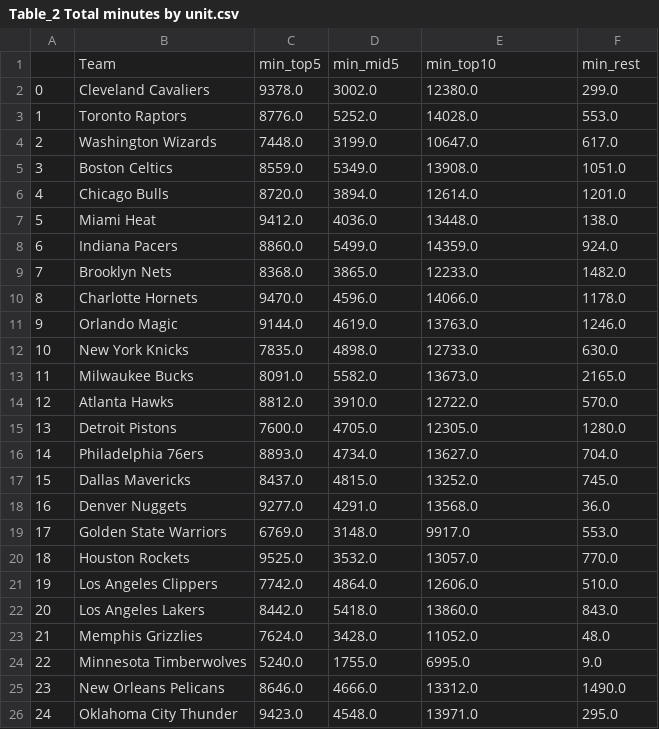
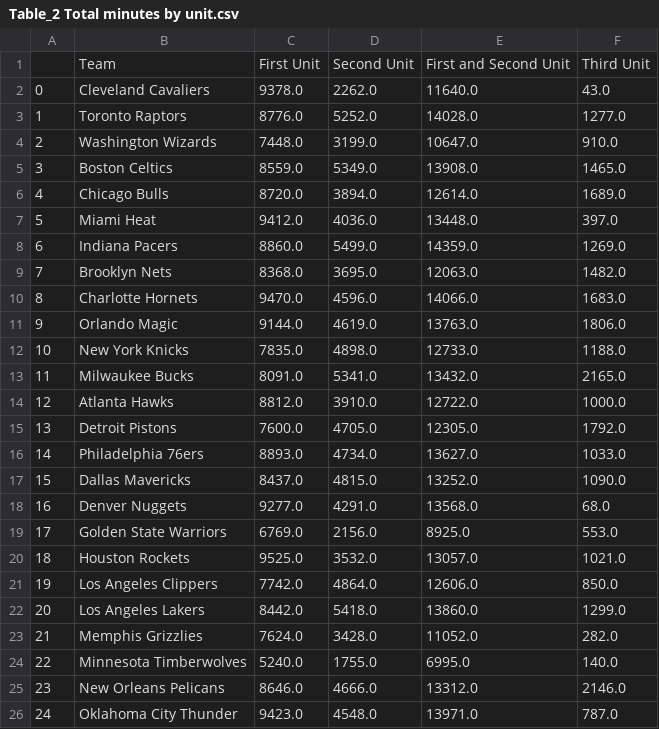
Before and after one commit to pipegalera/NBA-Optimizing-Player-Selection, a CSV file: out_data/team_tables/Table_2 Total minutes by unit.csv, drawn as a sheet; only a part is shown; the diff covers the shown part only.

```diff
--- a/out_data/team_tables/Table_2 Total minutes by unit.csv
+++ b/out_data/team_tables/Table_2 Total minutes by unit.csv
@@ -1,26 +1,26 @@
-,Team,min_top5,min_mid5,min_top10,min_rest
-0,Cleveland Cavaliers,9378.0,3002.0,12380.0,299.0
-1,Toronto Raptors,8776.0,5252.0,14028.0,553.0
-2,Washington Wizards,7448.0,3199.0,10647.0,617.0
-3,Boston Celtics,8559.0,5349.0,13908.0,1051.0
-4,Chicago Bulls,8720.0,3894.0,12614.0,1201.0
-5,Miami Heat,9412.0,4036.0,13448.0,138.0
-6,Indiana Pacers,8860.0,5499.0,14359.0,924.0
-7,Brooklyn Nets,8368.0,3865.0,12233.0,1482.0
-8,Charlotte Hornets,9470.0,4596.0,14066.0,1178.0
-9,Orlando Magic,9144.0,4619.0,13763.0,1246.0
-10,New York Knicks,7835.0,4898.0,12733.0,630.0
-11,Milwaukee Bucks,8091.0,5582.0,13673.0,2165.0
-12,Atlanta Hawks,8812.0,3910.0,12722.0,570.0
-13,Detroit Pistons,7600.0,4705.0,12305.0,1280.0
-14,Philadelphia 76ers,8893.0,4734.0,13627.0,704.0
-15,Dallas Mavericks,8437.0,4815.0,13252.0,745.0
-16,Denver Nuggets,9277.0,4291.0,13568.0,36.0
-17,Golden State Warriors,6769.0,3148.0,9917.0,553.0
-18,Houston Rockets,9525.0,3532.0,13057.0,770.0
-19,Los Angeles Clippers,7742.0,4864.0,12606.0,510.0
-20,Los Angeles Lakers,8442.0,5418.0,13860.0,843.0
-21,Memphis Grizzlies,7624.0,3428.0,11052.0,48.0
-22,Minnesota Timberwolves,5240.0,1755.0,6995.0,9.0
-23,New Orleans Pelicans,8646.0,4666.0,13312.0,1490.0
-24,Oklahoma City Thunder,9423.0,4548.0,13971.0,295.0
+,Team,First Unit,Second Unit,First and Second Unit,Third Unit
+0,Cleveland Cavaliers,9378.0,2262.0,11640.0,43.0
+1,Toronto Raptors,8776.0,5252.0,14028.0,1277.0
+2,Washington Wizards,7448.0,3199.0,10647.0,910.0
+3,Boston Celtics,8559.0,5349.0,13908.0,1465.0
+4,Chicago Bulls,8720.0,3894.0,12614.0,1689.0
+5,Miami Heat,9412.0,4036.0,13448.0,397.0
+6,Indiana Pacers,8860.0,5499.0,14359.0,1269.0
+7,Brooklyn Nets,8368.0,3695.0,12063.0,1482.0
+8,Charlotte Hornets,9470.0,4596.0,14066.0,1683.0
+9,Orlando Magic,9144.0,4619.0,13763.0,1806.0
+10,New York Knicks,7835.0,4898.0,12733.0,1188.0
+11,Milwaukee Bucks,8091.0,5341.0,13432.0,2165.0
+12,Atlanta Hawks,8812.0,3910.0,12722.0,1000.0
+13,Detroit Pistons,7600.0,4705.0,12305.0,1792.0
+14,Philadelphia 76ers,8893.0,4734.0,13627.0,1033.0
+15,Dallas Mavericks,8437.0,4815.0,13252.0,1090.0
+16,Denver Nuggets,9277.0,4291.0,13568.0,68.0
+17,Golden State Warriors,6769.0,2156.0,8925.0,553.0
+18,Houston Rockets,9525.0,3532.0,13057.0,1021.0
+19,Los Angeles Clippers,7742.0,4864.0,12606.0,850.0
+20,Los Angeles Lakers,8442.0,5418.0,13860.0,1299.0
+21,Memphis Grizzlies,7624.0,3428.0,11052.0,282.0
+22,Minnesota Timberwolves,5240.0,1755.0,6995.0,140.0
+23,New Orleans Pelicans,8646.0,4666.0,13312.0,2146.0
+24,Oklahoma City Thunder,9423.0,4548.0,13971.0,787.0
```
Also changed, not shown: 5 edited cells elsewhere in this file, out_data/team_data.csv, out_data/team_tables/Table_1 Real Rank vs PER.csv, 18 other files.
